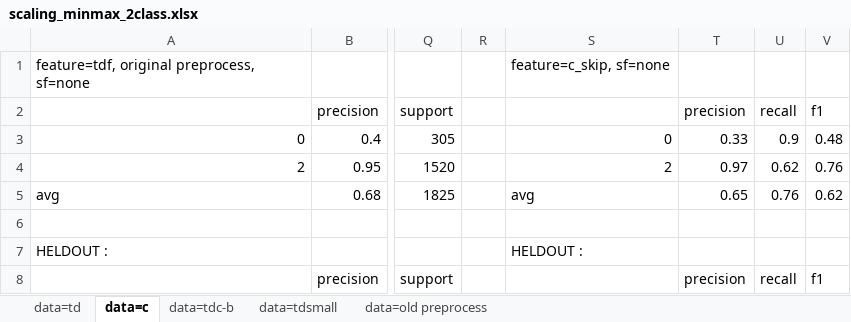
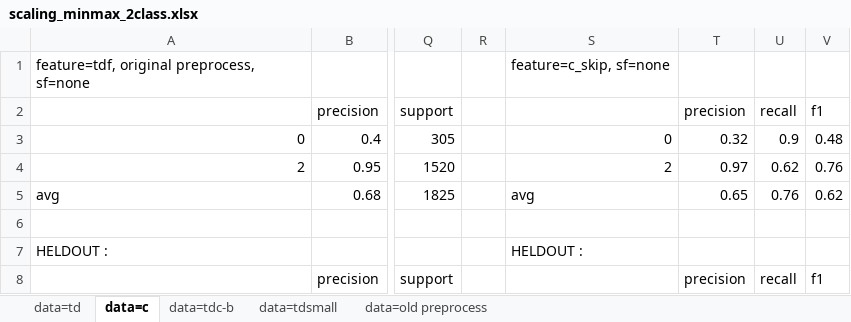
Before and after one commit to ziqizhang/chase, an Excel workbook: output/analysis/dataset=td,c,tdc-b/scaling_minmax_2class.xlsx, sheet data=c, drawn as a sheet; only a part is shown, gaps mark what is left out; values as stored, in another font and other column widths than the file's, no cell formats; the diff covers the shown part only; the diff names each change by its address in the sheet, - before the commit and + after, or states it on an @@ line.

```diff
--- a/output/analysis/dataset=td,c,tdc-b/scaling_minmax_2class.xlsx (sheet data=c)
+++ b/output/analysis/dataset=td,c,tdc-b/scaling_minmax_2class.xlsx (sheet data=c)
-T3: 0.33
+T3: 0.32
```
Also changed, not shown: 31 edited cells elsewhere in this sheet, sheet data=tdc-b, sheet data=tdsmall, cell formats, 23 other files.
